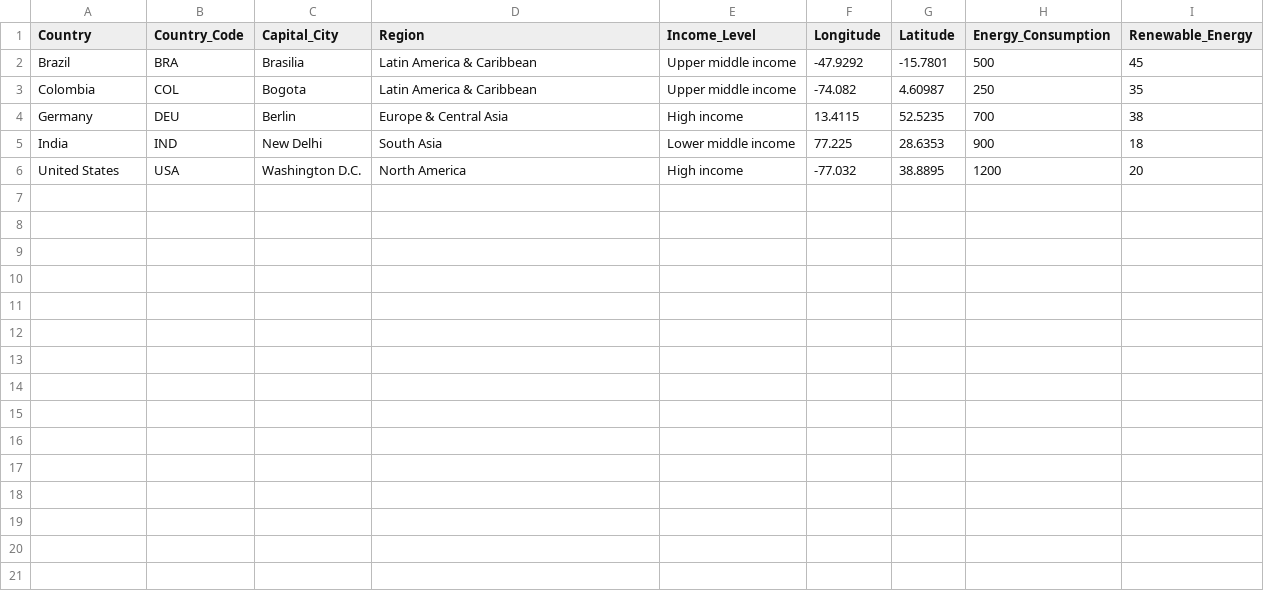
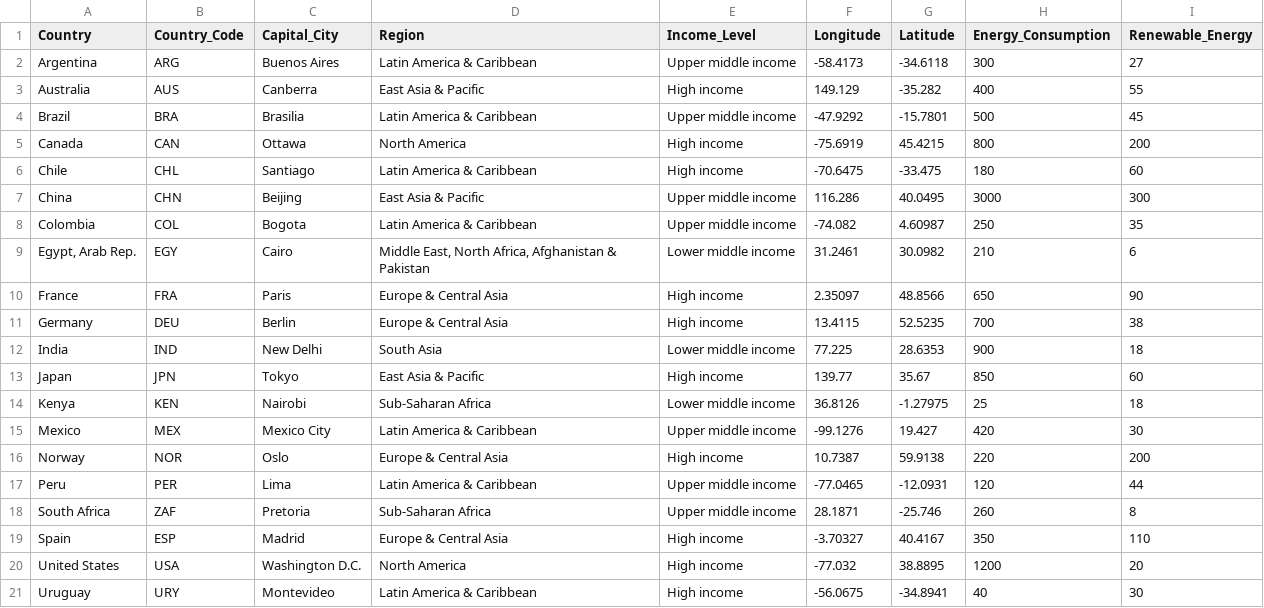
Before and after one commit to AndreLopezRendon/Laboratorio-Apache-Airflow-, a CSV file: data/silver/silver_green_data.csv, drawn as a sheet; the diff names each change by its address in the sheet, - before the commit and + after, or states it on an @@ line.

```diff
--- a/data/silver/silver_green_data.csv
+++ b/data/silver/silver_green_data.csv
+row 2: Argentina | ARG | Buenos Aires | Latin America & Caribbean | Upper middle income | -58.4173 | -34.6118 | 300 | 27
+row 3: Australia | AUS | Canberra | East Asia & Pacific | High income | 149.129 | -35.282 | 400 | 55
+row 5: Canada | CAN | Ottawa | North America | High income | -75.6919 | 45.4215 | 800 | 200
+row 6: Chile | CHL | Santiago | Latin America & Caribbean | High income | -70.6475 | -33.475 | 180 | 60
+row 7: China | CHN | Beijing | East Asia & Pacific | Upper middle income | 116.286 | 40.0495 | 3000 | 300
+row 9: Egypt, Arab Rep. | EGY | Cairo | Middle East, North Africa, Afghanistan & Pakistan | Lower middle income | 31.2461 | 30.0982 | 210 | 6
+row 10: France | FRA | Paris | Europe & Central Asia | High income | 2.35097 | 48.8566 | 650 | 90
+row 13: Japan | JPN | Tokyo | East Asia & Pacific | High income | 139.77 | 35.67 | 850 | 60
+row 14: Kenya | KEN | Nairobi | Sub-Saharan Africa | Lower middle income | 36.8126 | -1.27975 | 25 | 18
+row 15: Mexico | MEX | Mexico City | Latin America & Caribbean | Upper middle income | -99.1276 | 19.427 | 420 | 30
+row 16: Norway | NOR | Oslo | Europe & Central Asia | High income | 10.7387 | 59.9138 | 220 | 200
+row 17: Peru | PER | Lima | Latin America & Caribbean | Upper middle income | -77.0465 | -12.0931 | 120 | 44
+row 18: South Africa | ZAF | Pretoria | Sub-Saharan Africa | Upper middle income | 28.1871 | -25.746 | 260 | 8
+row 19: Spain | ESP | Madrid | Europe & Central Asia | High income | -3.70327 | 40.4167 | 350 | 110
+row 21: Uruguay | URY | Montevideo | Latin America & Caribbean | High income | -56.0675 | -34.8941 | 40 | 30
```
Also changed, not shown: data/bronze/countries_raw.csv, data/gold/gold_final.csv, 25 other files.
